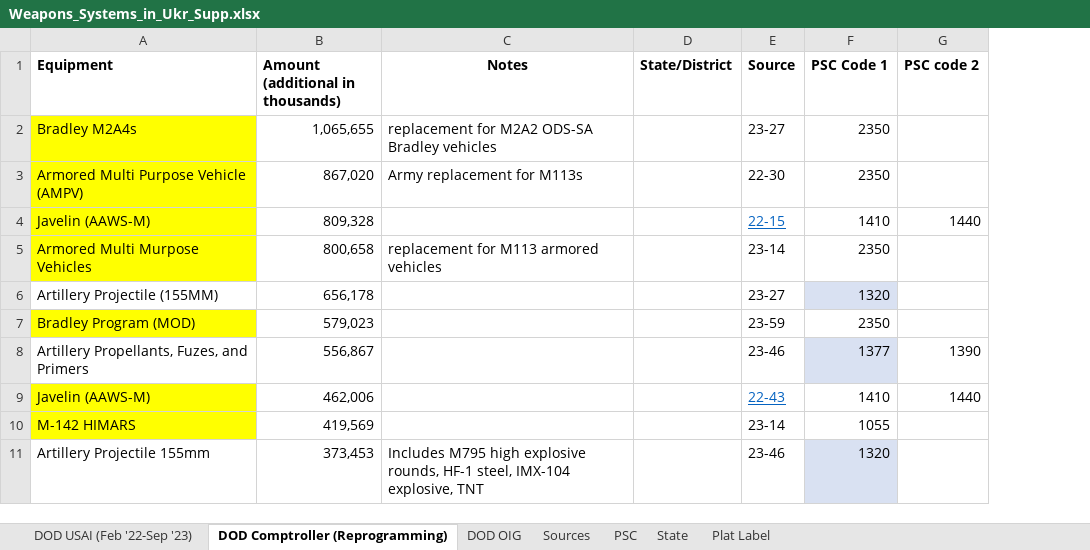
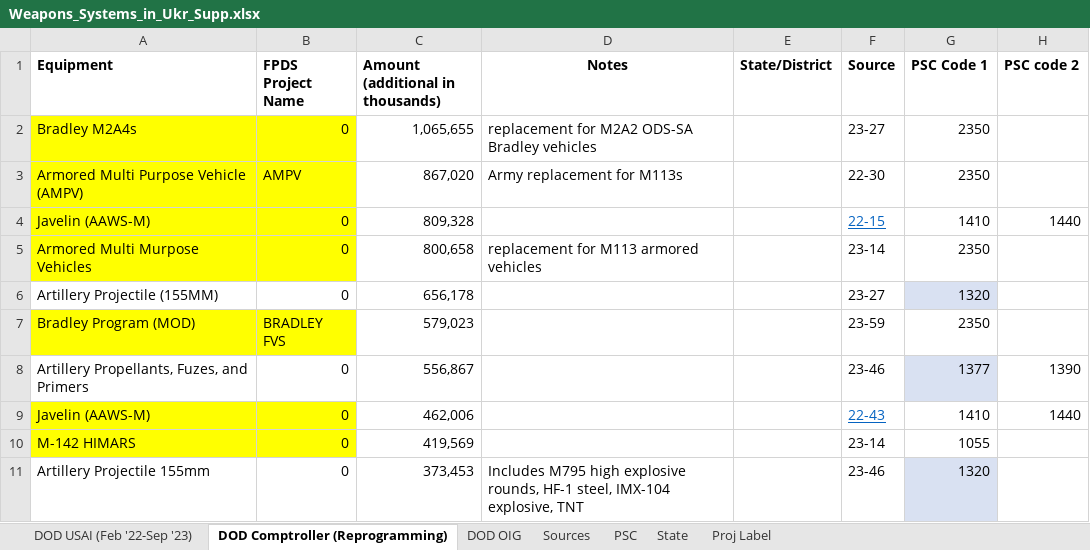
Before and after one commit to CSISdefense/Vendor, an Excel workbook: Output/Munitions/Weapons_Systems_in_Ukr_Supp.xlsx, sheet DOD Comptroller (Reprogramming), drawn as a sheet; only a part is shown; values as stored, in another font and other column widths than the file's, no borders; table styles not drawn; the diff names each change by its address in the sheet, - before the commit and + after, or states it on an @@ line.

```diff
--- a/Output/Munitions/Weapons_Systems_in_Ukr_Supp.xlsx (sheet DOD Comptroller (Reprogramming))
+++ b/Output/Munitions/Weapons_Systems_in_Ukr_Supp.xlsx (sheet DOD Comptroller (Reprogramming))
-sheet tab: Plat Label
+sheet tab: Proj Label
+column B (FPDS Project Name), rows 2-11: 0 | AMPV | 0 | 0 | 0 | BRADLEY FVS | 0 | 0 | 0 | 0
```
Also changed, not shown: sheet Proj Label, sheet State, charts or pictures, 1 other file.
